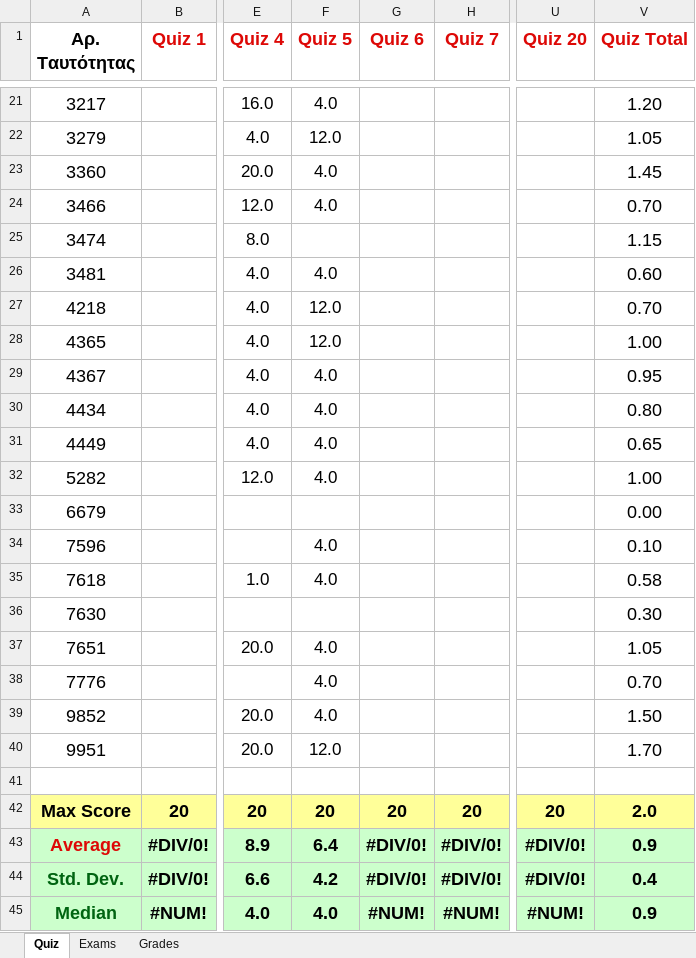
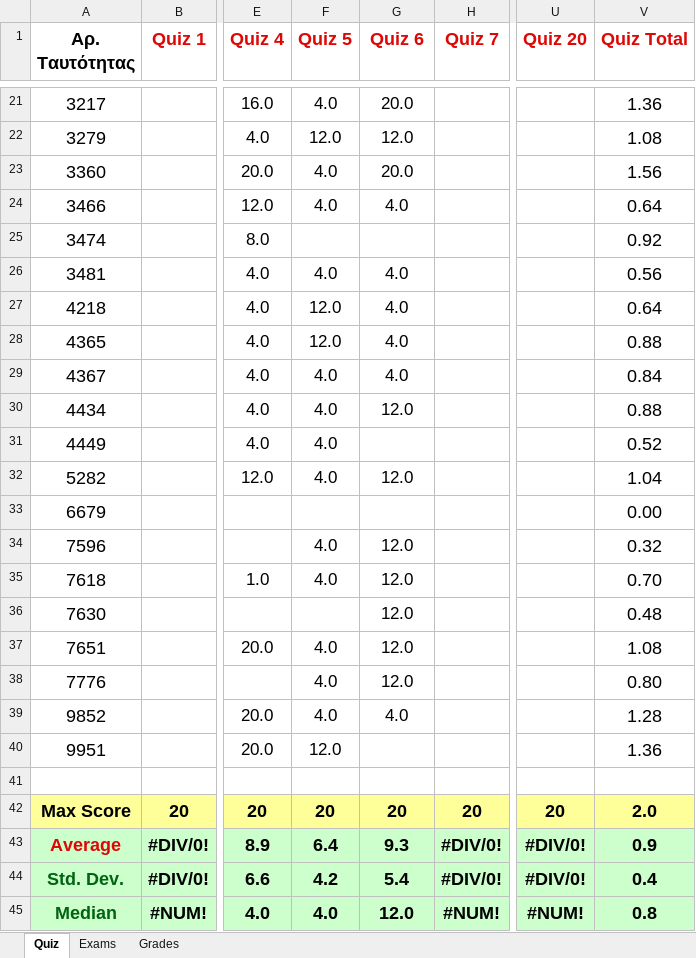
Before and after one commit to ptohos/ptohos.github.io, an Excel workbook: phy112/Grades/grades_report_2026.xlsx, sheet Quiz, drawn as a sheet; only a part is shown, gaps mark what is left out; values as stored, in another font and other column widths than the file's, no borders; the diff covers the shown part only; the diff names each change by its address in the sheet, - before the commit and + after, or states it on an @@ line.

```diff
--- a/phy112/Grades/grades_report_2026.xlsx (sheet Quiz)
+++ b/phy112/Grades/grades_report_2026.xlsx (sheet Quiz)
-G21 (Quiz 6): (empty)
+G21 (Quiz 6): 20.0
-V21 (Quiz Total): 1.20
+V21 (Quiz Total): 1.36
-G22 (Quiz 6): (empty)
+G22 (Quiz 6): 12.0
-V22 (Quiz Total): 1.05
+V22 (Quiz Total): 1.08
-G23 (Quiz 6): (empty)
+G23 (Quiz 6): 20.0
-V23 (Quiz Total): 1.45
+V23 (Quiz Total): 1.56
-G24 (Quiz 6): (empty)
+G24 (Quiz 6): 4.0
-V24 (Quiz Total): 0.70
+V24 (Quiz Total): 0.64
-V25 (Quiz Total): 1.15
+V25 (Quiz Total): 0.92
-G26:G29 (Quiz 6): (empty)
+G26:G29 (Quiz 6): 4.0
-V26 (Quiz Total): 0.60
+V26 (Quiz Total): 0.56
-V27 (Quiz Total): 0.70
+V27 (Quiz Total): 0.64
-V28 (Quiz Total): 1.00
+V28 (Quiz Total): 0.88
-V29 (Quiz Total): 0.95
+V29 (Quiz Total): 0.84
-G30 (Quiz 6): (empty)
+G30 (Quiz 6): 12.0
-V30 (Quiz Total): 0.80
+V30 (Quiz Total): 0.88
-V31 (Quiz Total): 0.65
+V31 (Quiz Total): 0.52
-G32 (Quiz 6): (empty)
+G32 (Quiz 6): 12.0
-V32 (Quiz Total): 1.00
+V32 (Quiz Total): 1.04
-G34:G38 (Quiz 6): (empty)
+G34:G38 (Quiz 6): 12.0
-V34 (Quiz Total): 0.10
+V34 (Quiz Total): 0.32
-V35 (Quiz Total): 0.58
+V35 (Quiz Total): 0.70
-V36 (Quiz Total): 0.30
+V36 (Quiz Total): 0.48
-V37 (Quiz Total): 1.05
+V37 (Quiz Total): 1.08
-V38 (Quiz Total): 0.70
+V38 (Quiz Total): 0.80
-G39 (Quiz 6): (empty)
+G39 (Quiz 6): 4.0
-V39 (Quiz Total): 1.50
+V39 (Quiz Total): 1.28
-V40 (Quiz Total): 1.70
+V40 (Quiz Total): 1.36
-G43 (Quiz 6): #DIV/0!
+G43 (Quiz 6): 9.3
-G44 (Quiz 6): #DIV/0!
+G44 (Quiz 6): 5.4
-G45 (Quiz 6): #NUM!
+G45 (Quiz 6): 12.0
-V45 (Quiz Total): 0.9
+V45 (Quiz Total): 0.8
```
Also changed, not shown: 34 edited cells elsewhere in this sheet, sheet Grades, 2 other files.
